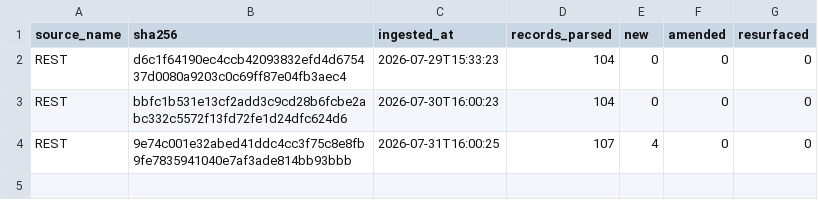
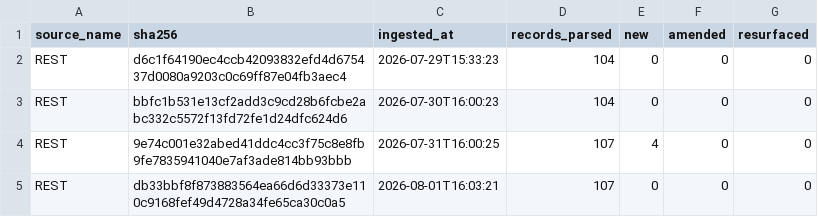
Before and after one commit to mapmaticsgis-maker/gis-permit-intel, a CSV file: data/la/ledger.csv, drawn as a sheet; the diff names each change by its address in the sheet, - before the commit and + after, or states it on an @@ line.

```diff
--- a/data/la/ledger.csv
+++ b/data/la/ledger.csv
+row 5: REST | db33bbf8f873883564ea66d6d33373e110c9168fef49d4728a34fe65ca30c0a5 | 2026-08-01T16:03:21 | 107 | 0 | 0 | 0
```
Also changed, not shown: data/la/master.csv, data/run_log.csv, 24 other files.
